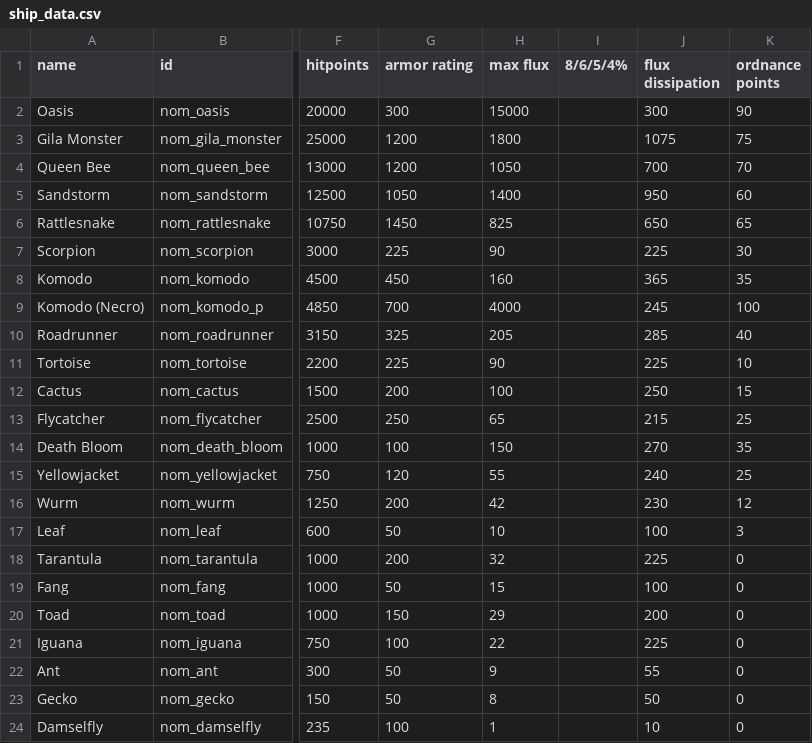
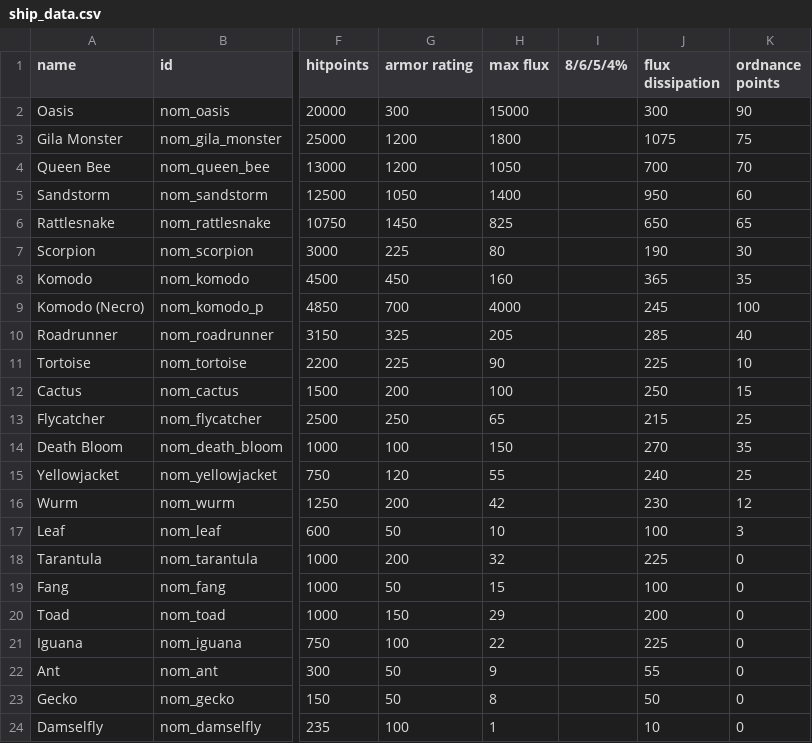
Before and after one commit to Trylobot/ss-nom, a CSV file: data/hulls/ship_data.csv, drawn as a sheet; only a part is shown, gaps mark what is left out; the diff names each change by its address in the sheet, - before the commit and + after, or states it on an @@ line.

```diff
--- a/data/hulls/ship_data.csv
+++ b/data/hulls/ship_data.csv
-H7 (max flux): 90
+H7 (max flux): 80
-J7 (flux dissipation): 225
+J7 (flux dissipation): 190
```
Also changed, not shown: data/lights/nom_light_data.csv, data/lights/nom_texture_data.csv, 13 other files.
